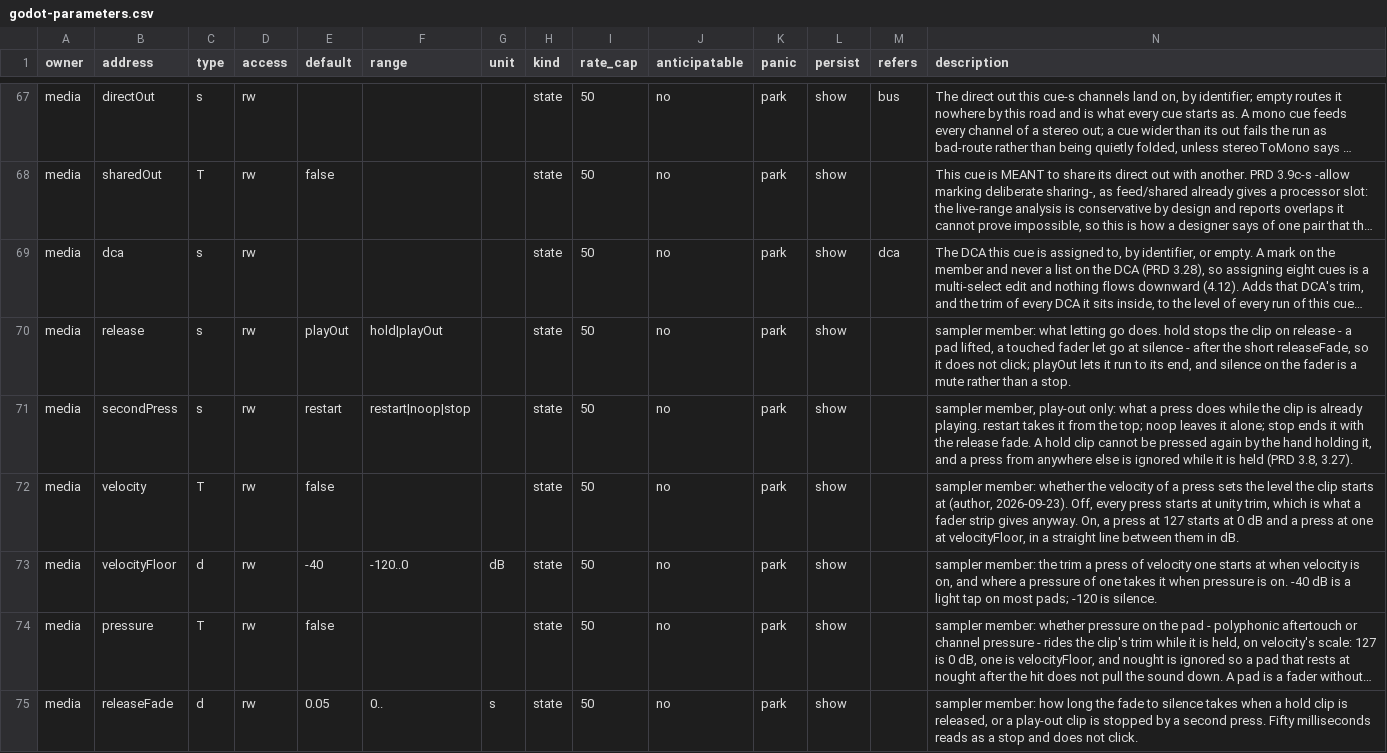
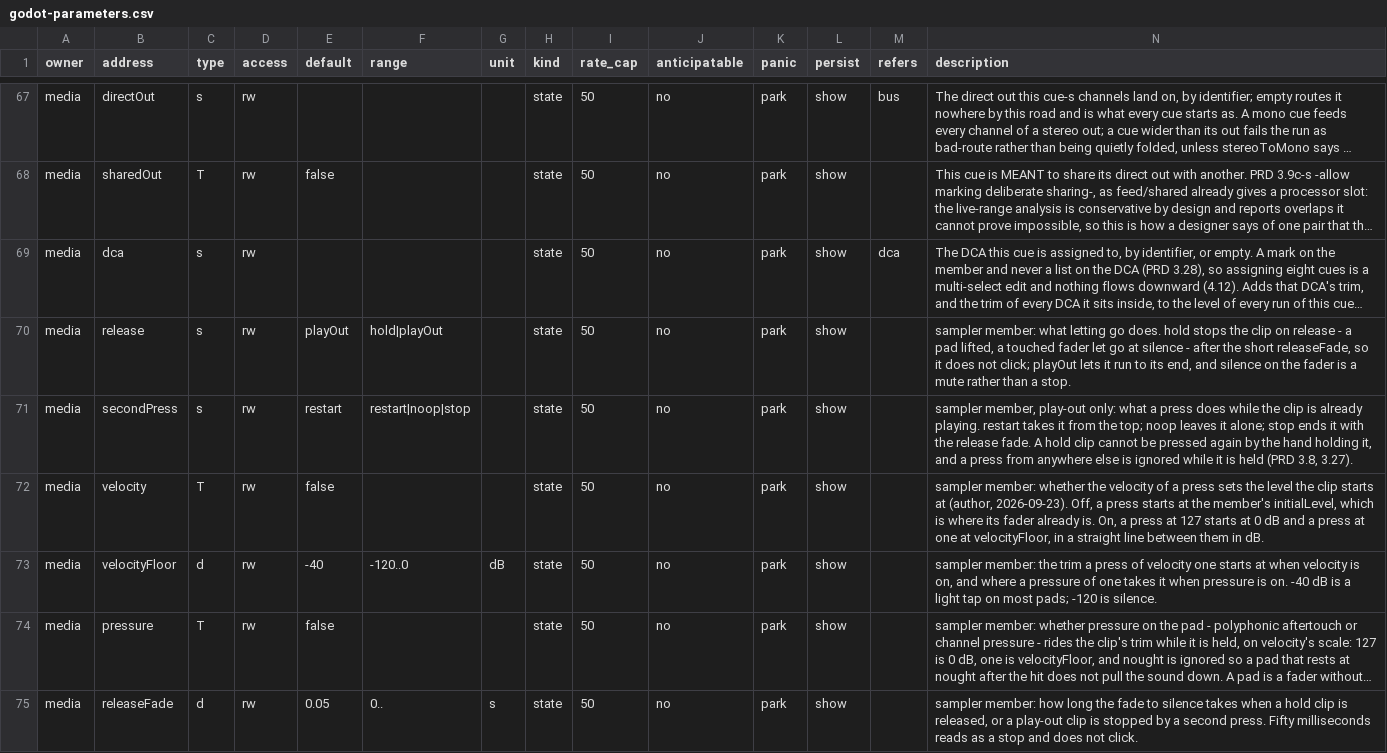
Before and after one commit to pob31/go.dot, a CSV file: docs/parameters/godot-parameters.csv, drawn as a sheet; only a part is shown, gaps mark what is left out; long unchanged cells end in …; the diff covers the shown part only.

```diff
--- a/docs/parameters/godot-parameters.csv
+++ b/docs/parameters/godot-parameters.csv
@@ -71,3 +71,3 @@ media,release,s,rw,playOut,hold|playOut,,state,50,no,park,show,,"sampler member:
 media,secondPress,s,rw,restart,restart|noop|stop,,state,50,no,park,show,,"sampler member, play-out only: what a press does while the clip is already playing. restart takes it from the top; noop leaves it alone; stop ends it with the release fade. A hold clip cannot be pressed again by the hand holding it, and a press from anywhere else is ignored while it is held (PRD 3.8, 3.27)."
-media,velocity,T,rw,false,,,state,50,no,park,show,,"sampler member: whether the velocity of a press sets the level the clip starts at (author, 2026-09-23). Off, every press starts at unity trim, which is what a fader strip gives anyway. On, a press at 127 starts at 0 dB and a press at one at velocityFloor, in a straight line between them in dB."
+media,velocity,T,rw,false,,,state,50,no,park,show,,"sampler member: whether the velocity of a press sets the level the clip starts at (author, 2026-09-23). Off, a press starts at the member's initialLevel, which is where its fader already is. On, a press at 127 starts at 0 dB and a press at one at velocityFloor, in a straight line between them in dB."
 media,velocityFloor,d,rw,-40,-120..0,dB,state,50,no,park,show,,"sampler member: the trim a press of velocity one starts at when velocity is on, and where a pressure of one takes it when pressure is on. -40 dB is a light tap on most pads; -120 is silence."
```
Also changed, not shown: 1 added row and 2 edited cells elsewhere in this file, 18 other files.
